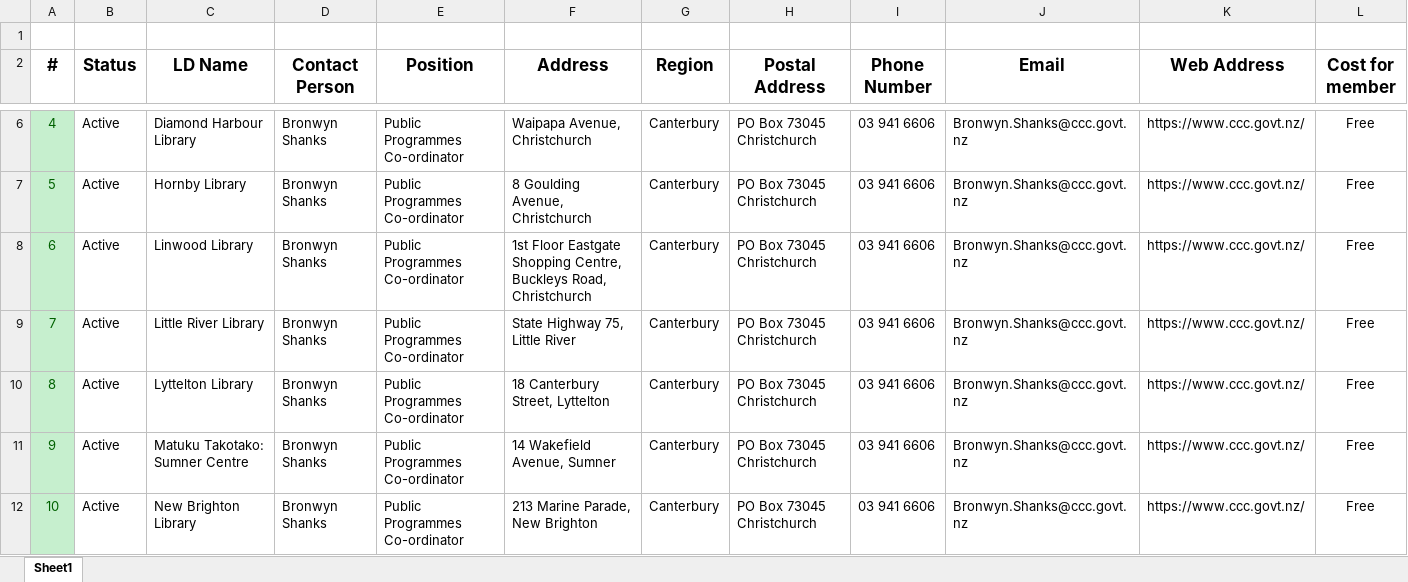
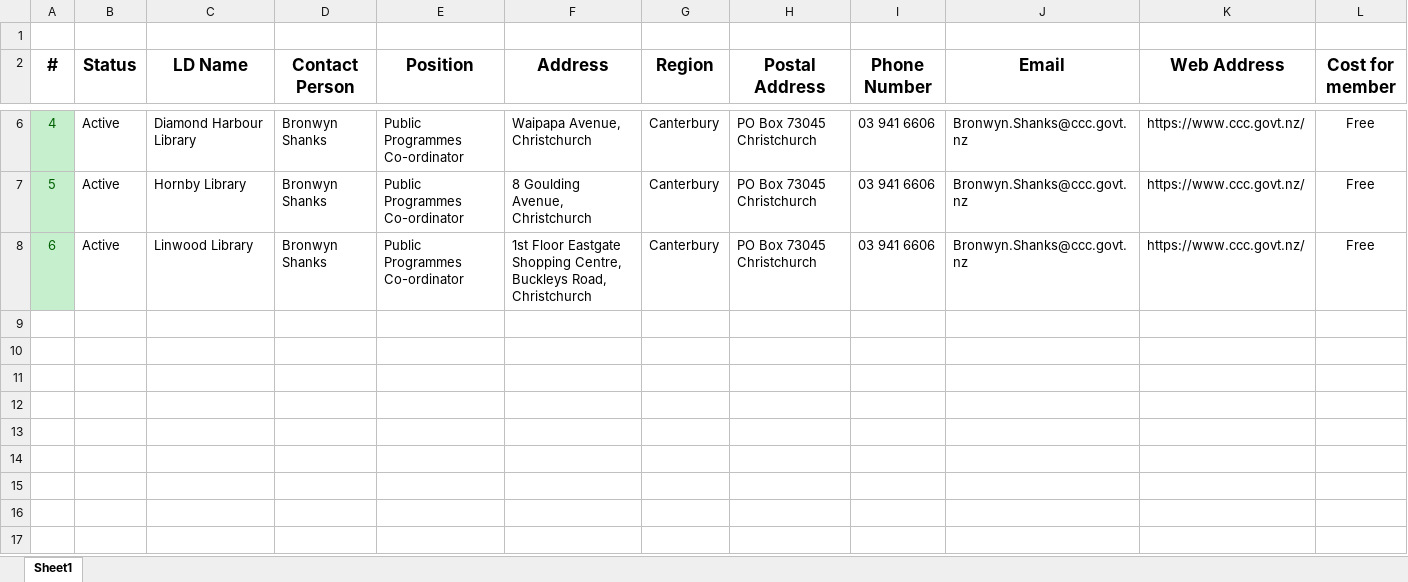
Before and after one commit to JingLiu2049/LincolnUni-3rd-Project-KidsUni, an Excel workbook: uploads/2021_Learning_Destination.xlsx, sheet Sheet1, drawn as a sheet; only a part is shown, gaps mark what is left out; values as stored, in another font and other column widths than the file's, no borders; rows hold the shown columns only; the diff names each change by its address in the sheet, - before the commit and + after, or states it on an @@ line.

```diff
--- a/uploads/2021_Learning_Destination.xlsx (sheet Sheet1)
+++ b/uploads/2021_Learning_Destination.xlsx (sheet Sheet1)
-row 9: 7 | Active | Little River Library | Bronwyn Shanks | Public Programmes Co-ordinator | State Highway 75, Little River | Canterbury | PO Box 73045 Christchurch | 03 941 6606 | Bronwyn.Shanks@ccc.govt.nz | https://www.ccc.govt.nz/ | Free
-row 10: 8 | Active | Lyttelton Library | Bronwyn Shanks | Public Programmes Co-ordinator | 18 Canterbury Street, Lyttelton | Canterbury | PO Box 73045 Christchurch | 03 941 6606 | Bronwyn.Shanks@ccc.govt.nz | https://www.ccc.govt.nz/ | Free
-row 11: 9 | Active | Matuku Takotako: Sumner Centre | Bronwyn Shanks | Public Programmes Co-ordinator | 14 Wakefield Avenue, Sumner | Canterbury | PO Box 73045 Christchurch | 03 941 6606 | Bronwyn.Shanks@ccc.govt.nz | https://www.ccc.govt.nz/ | Free
-row 12: 10 | Active | New Brighton Library | Bronwyn Shanks | Public Programmes Co-ordinator | 213 Marine Parade, New Brighton | Canterbury | PO Box 73045 Christchurch | 03 941 6606 | Bronwyn.Shanks@ccc.govt.nz | https://www.ccc.govt.nz/ | Free
```
Also changed, not shown: 6 other files.
